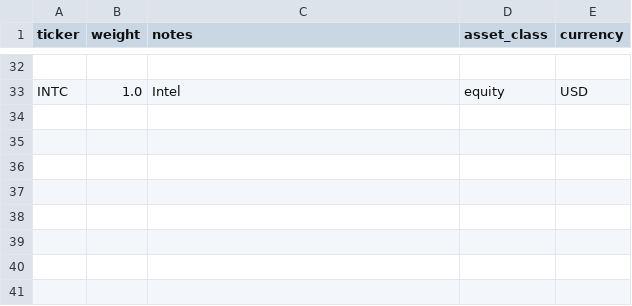
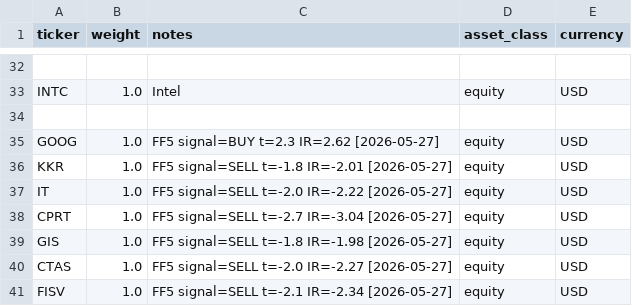
Before and after one commit to czh9919/stock-signal-agent, a CSV file: config/watchlist.csv, drawn as a sheet; only a part is shown, gaps mark what is left out; the diff names each change by its address in the sheet, - before the commit and + after, or states it on an @@ line.

Commit message:
chore: FF5 paper-trade promotes 7 tickers to watchlist [2026-05-27]

```diff
--- a/config/watchlist.csv
+++ b/config/watchlist.csv
+row 34: (empty)
+row 35: GOOG | 1.0 | FF5 signal=BUY t=2.3 IR=2.62 [2026-05-27] | equity | USD
+row 36: KKR | 1.0 | FF5 signal=SELL t=-1.8 IR=-2.01 [2026-05-27] | equity | USD
+row 37: IT | 1.0 | FF5 signal=SELL t=-2.0 IR=-2.22 [2026-05-27] | equity | USD
+row 38: CPRT | 1.0 | FF5 signal=SELL t=-2.7 IR=-3.04 [2026-05-27] | equity | USD
+row 39: GIS | 1.0 | FF5 signal=SELL t=-1.8 IR=-1.98 [2026-05-27] | equity | USD
+row 40: CTAS | 1.0 | FF5 signal=SELL t=-2.0 IR=-2.27 [2026-05-27] | equity | USD
+row 41: FISV | 1.0 | FF5 signal=SELL t=-2.1 IR=-2.34 [2026-05-27] | equity | USD
```
